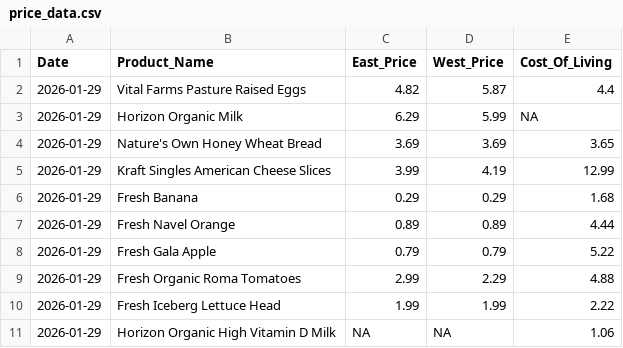
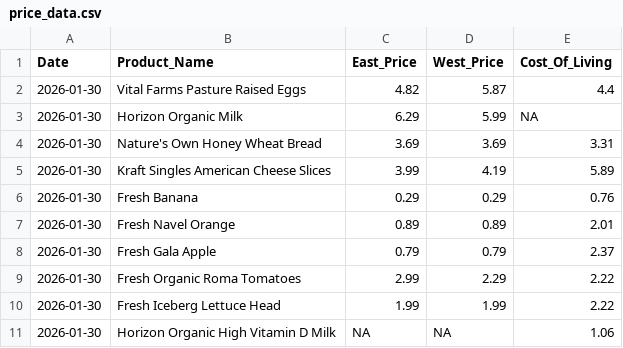
Before and after one commit to mattvmose/Data-330-Final-Project, a CSV file: clean_price_data/price_data.csv, drawn as a sheet.

```diff
--- a/clean_price_data/price_data.csv
+++ b/clean_price_data/price_data.csv
@@ -1,11 +1,11 @@
 Date,Product_Name,East_Price,West_Price,Cost_Of_Living
-2026-01-29,Vital Farms Pasture Raised Eggs,4.82,5.87,4.4
-2026-01-29,Horizon Organic Milk,6.29,5.99,NA
-2026-01-29,Nature's Own Honey Wheat Bread,3.69,3.69,3.65
-2026-01-29,Kraft Singles American Cheese Slices,3.99,4.19,12.99
-2026-01-29,Fresh Banana,0.29,0.29,1.68
-2026-01-29,Fresh Navel Orange,0.89,0.89,4.44
-2026-01-29,Fresh Gala Apple,0.79,0.79,5.22
-2026-01-29,Fresh Organic Roma Tomatoes,2.99,2.29,4.88
-2026-01-29,Fresh Iceberg Lettuce Head,1.99,1.99,2.22
-2026-01-29,Horizon Organic High Vitamin D Milk,NA,NA,1.06
+2026-01-30,Vital Farms Pasture Raised Eggs,4.82,5.87,4.4
+2026-01-30,Horizon Organic Milk,6.29,5.99,NA
+2026-01-30,Nature's Own Honey Wheat Bread,3.69,3.69,3.31
+2026-01-30,Kraft Singles American Cheese Slices,3.99,4.19,5.89
+2026-01-30,Fresh Banana,0.29,0.29,0.76
+2026-01-30,Fresh Navel Orange,0.89,0.89,2.01
+2026-01-30,Fresh Gala Apple,0.79,0.79,2.37
+2026-01-30,Fresh Organic Roma Tomatoes,2.99,2.29,2.22
+2026-01-30,Fresh Iceberg Lettuce Head,1.99,1.99,2.22
+2026-01-30,Horizon Organic High Vitamin D Milk,NA,NA,1.06
```
Also changed, not shown: final_data/master_data.csv, raw_price_data/raw_COL_data.csv, 3 other files.
